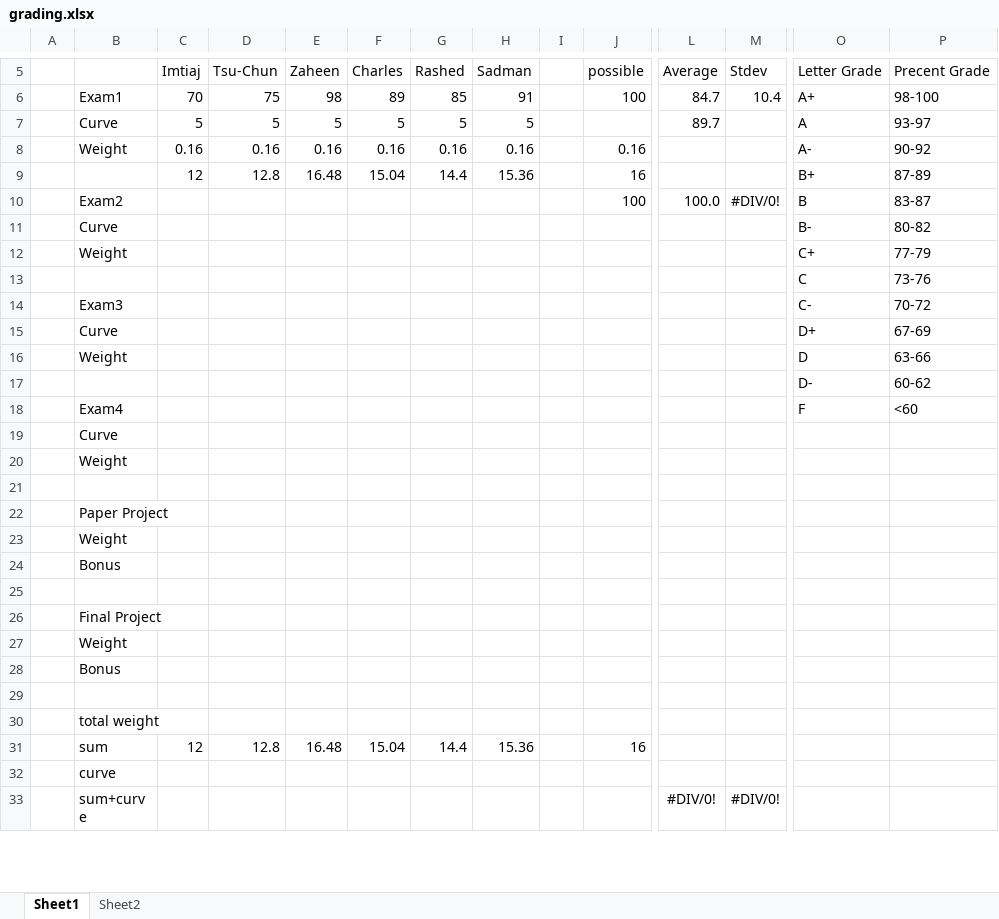
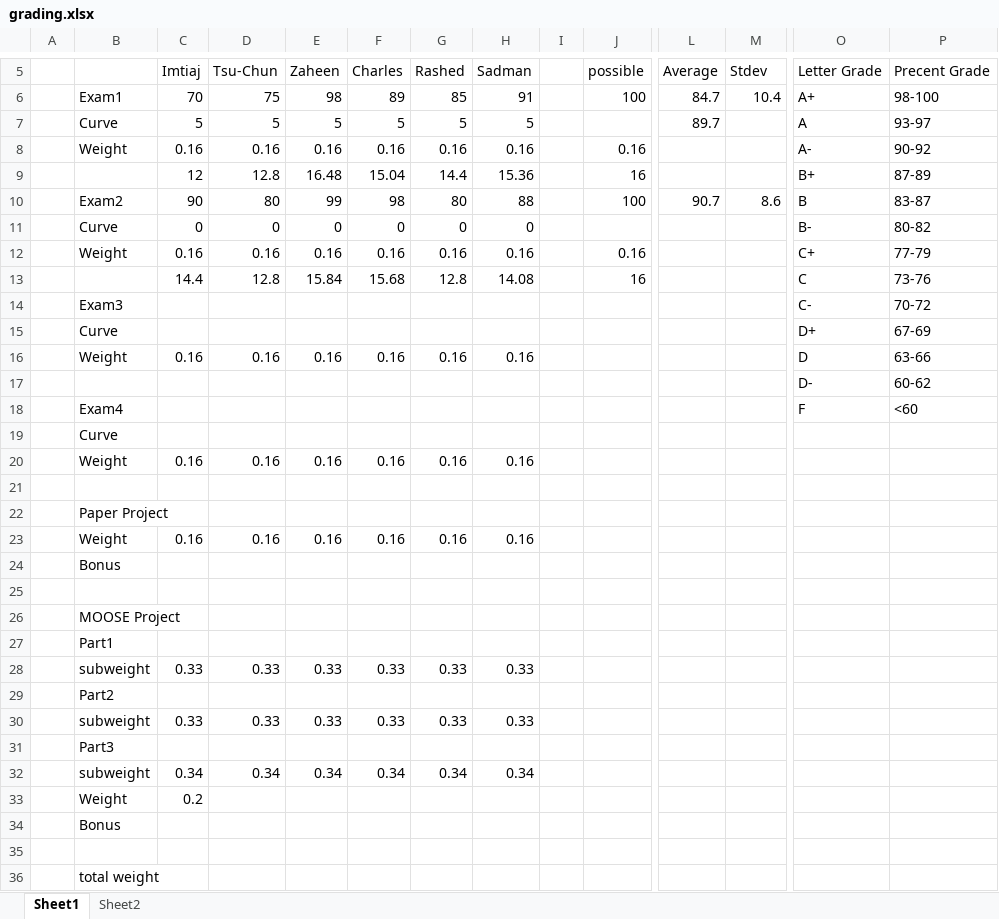
Before and after one commit to benbeeler/TEACHING, an Excel workbook: Nuclear_Fuel_Performance/NE533_Spring2024/grading.xlsx, sheet Sheet1, drawn as a sheet; only a part is shown, gaps mark what is left out; the shorter side is filled out with more unchanged rows; values as stored, in another font and other column widths than the file's, no borders; removed rows and columns are numbered as before the commit, all else as after; rows hold the shown columns only; the diff covers the shown part only; the diff names each change by its address in the sheet, - before the commit and + after, or states it on an @@ line.

```diff
--- a/Nuclear_Fuel_Performance/NE533_Spring2024/grading.xlsx (sheet Sheet1)
+++ b/Nuclear_Fuel_Performance/NE533_Spring2024/grading.xlsx (sheet Sheet1)
-row 10:  | Exam2 |  |  |  |  |  |  |  | 100 | 100.0 | #DIV/0! | B | 83-87
-row 11:  | Curve |  |  |  |  |  |  |  |  |  |  | B- | 80-82
-row 12:  | Weight |  |  |  |  |  |  |  |  |  |  | C+ | 77-79
-row 13:  |  |  |  |  |  |  |  |  |  |  |  | C | 73-76
+row 10:  | Exam2 | 90 | 80 | 99 | 98 | 80 | 88 |  | 100 | 90.7 | 8.6 | B | 83-87
+row 11:  | Curve | 0 | 0 | 0 | 0 | 0 | 0 |  |  |  |  | B- | 80-82
+row 12:  | Weight | 0.16 | 0.16 | 0.16 | 0.16 | 0.16 | 0.16 |  | 0.16 |  |  | C+ | 77-79
+row 13:  |  | 14.4 | 12.8 | 15.84 | 15.68 | 12.8 | 14.08 |  | 16 |  |  | C | 73-76
-row 16:  | Weight |  |  |  |  |  |  |  |  |  |  | D | 63-66
+row 16:  | Weight | 0.16 | 0.16 | 0.16 | 0.16 | 0.16 | 0.16 |  |  |  |  | D | 63-66
-row 20:  | Weight
+row 20:  | Weight | 0.16 | 0.16 | 0.16 | 0.16 | 0.16 | 0.16
-row 23:  | Weight
+row 23:  | Weight | 0.16 | 0.16 | 0.16 | 0.16 | 0.16 | 0.16
-B26: Final Project
+B26: MOOSE Project
-B27: Weight
+B27: Part1
+row 28:  | subweight | 0.33 | 0.33 | 0.33 | 0.33 | 0.33 | 0.33
+row 29:  | Part2
+row 30:  | subweight | 0.33 | 0.33 | 0.33 | 0.33 | 0.33 | 0.33
+row 31:  | Part3
+row 32:  | subweight | 0.34 | 0.34 | 0.34 | 0.34 | 0.34 | 0.34
+row 33:  | Weight | 0.2
-row 31:  | sum | 12 | 12.8 | 16.48 | 15.04 | 14.4 | 15.36 |  | 16
```
Also changed, not shown: 2 added rows, 1 removed row and 1 edited cell elsewhere in this sheet, formulas that keep their value, 37 other files.
